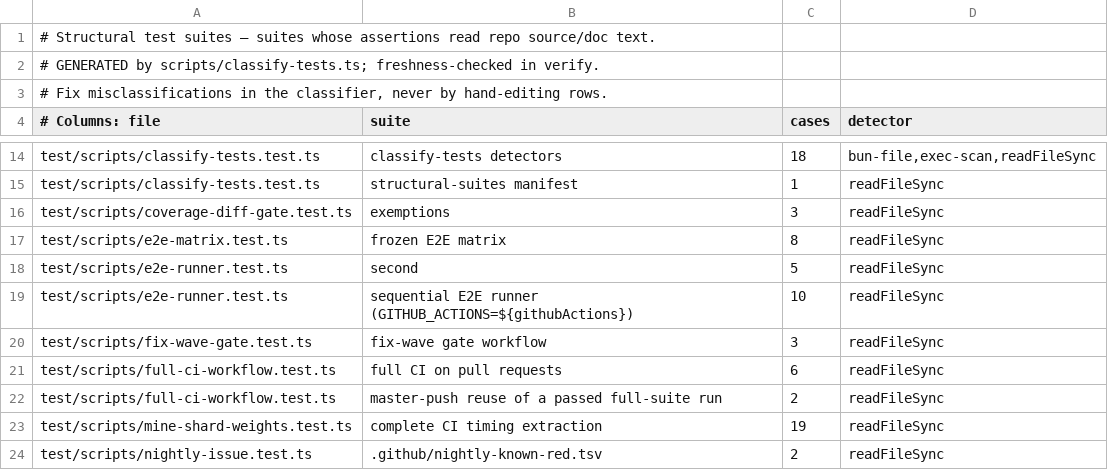
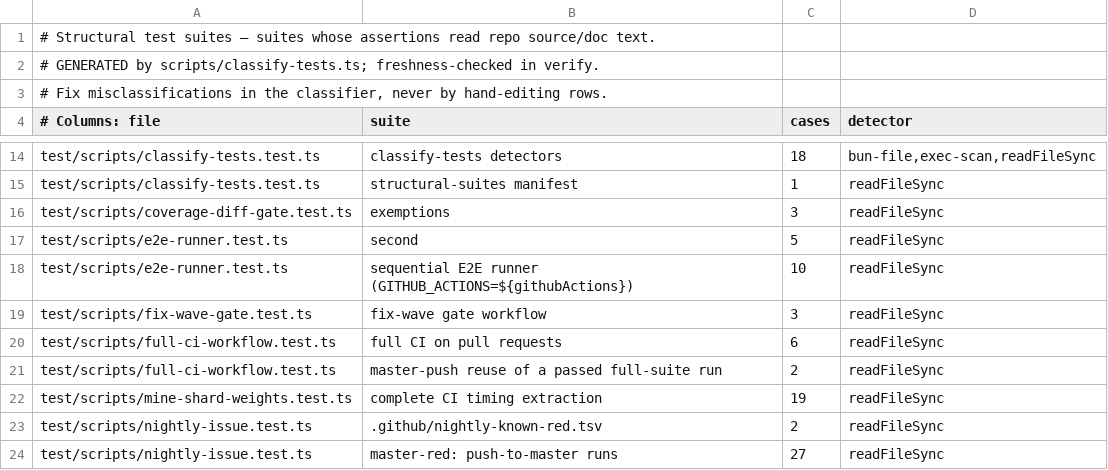
Before and after one commit to exGeni/devmodel-gbrain, a TSV file: scripts/structural-suites.tsv, drawn as a sheet; only a part is shown, gaps mark what is left out; the shorter side is filled out with more unchanged rows.

```diff
--- a/scripts/structural-suites.tsv
+++ b/scripts/structural-suites.tsv
@@ -16,3 +16,2 @@ test/scripts/classify-tests.test.ts	structural-suites manifest	1	readFileSync
 test/scripts/coverage-diff-gate.test.ts	exemptions	3	readFileSync
-test/scripts/e2e-matrix.test.ts	frozen E2E matrix	8	readFileSync
 test/scripts/e2e-runner.test.ts	second	5	readFileSync
```
Also changed, not shown: 16 other files.
